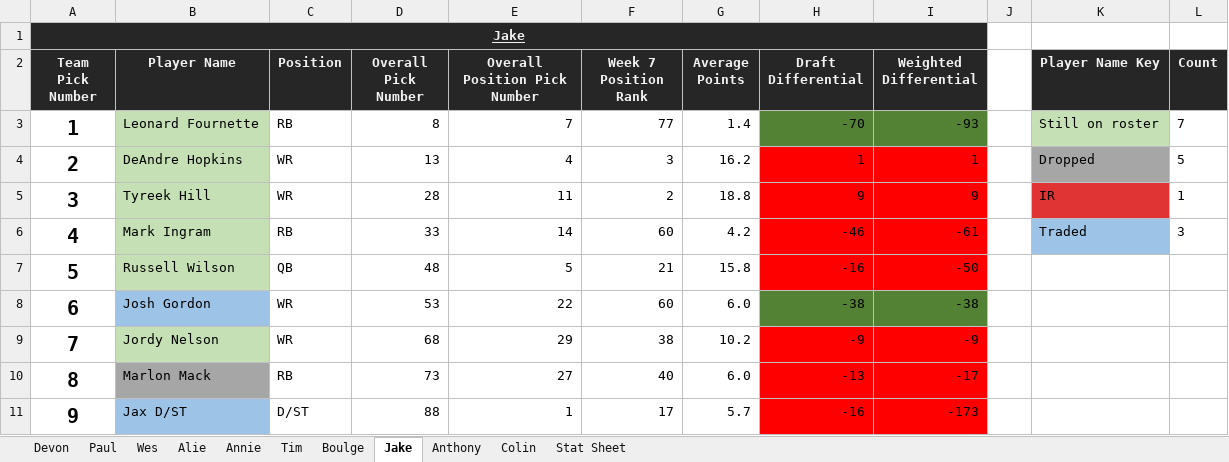
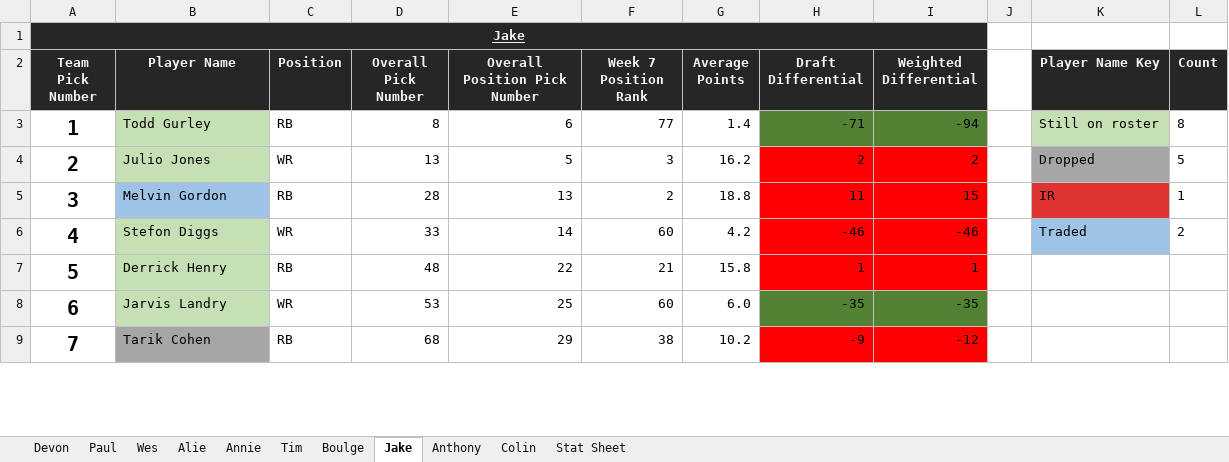
Before and after one commit to tfrick34/tfrick34.github.io, an Excel workbook: Fantasy Football/2019/Friends/Mid Year Draft Score 2019 Friends.xlsm, sheet Jake, drawn as a sheet; only a part is shown; values as stored, in another font and other column widths than the file's, no borders; conditional formats not drawn; removed rows and columns are numbered as before the commit, all else as after; the diff covers the shown part only; the diff names each change by its address in the sheet, - before the commit and + after, or states it on an @@ line.

```diff
--- a/Fantasy Football/2019/Friends/Mid Year Draft Score 2019 Friends.xlsm (sheet Jake)
+++ b/Fantasy Football/2019/Friends/Mid Year Draft Score 2019 Friends.xlsm (sheet Jake)
-B3 (Player Name): Leonard Fournette
+B3 (Player Name): Todd Gurley
-E3 (Overall Position Pick Number): 7
+E3 (Overall Position Pick Number): 6
-H3 (Draft Differential): -70
+H3 (Draft Differential): -71
-I3 (Weighted Differential): -93
+I3 (Weighted Differential): -94
-L3 (Count): 7
+L3 (Count): 8
-B4 (Player Name): DeAndre Hopkins
+B4 (Player Name): Julio Jones
-E4 (Overall Position Pick Number): 4
+E4 (Overall Position Pick Number): 5
-H4 (Draft Differential): 1
+H4 (Draft Differential): 2
-I4 (Weighted Differential): 1
+I4 (Weighted Differential): 2
-B5 (Player Name): Tyreek Hill
+B5 (Player Name): Melvin Gordon
-B5 fill: #C5E0B4
+B5 fill: #9DC3E6
-C5 (Position): WR
+C5 (Position): RB
-E5 (Overall Position Pick Number): 11
+E5 (Overall Position Pick Number): 13
-H5 (Draft Differential): 9
+H5 (Draft Differential): 11
-I5 (Weighted Differential): 9
+I5 (Weighted Differential): 15
-B6 (Player Name): Mark Ingram
+B6 (Player Name): Stefon Diggs
-C6 (Position): RB
+C6 (Position): WR
-I6 (Weighted Differential): -61
+I6 (Weighted Differential): -46
-L6 (Count): 3
+L6 (Count): 2
-row 7: 5 | Russell Wilson | QB | 48 | 5 | 21 | 15.8 | -16 | -50
+row 7: 5 | Derrick Henry | RB | 48 | 22 | 21 | 15.8 | 1 | 1
-B8 (Player Name): Josh Gordon
+B8 (Player Name): Jarvis Landry
-B8 fill: #9DC3E6
+B8 fill: #C5E0B4
-E8 (Overall Position Pick Number): 22
+E8 (Overall Position Pick Number): 25
-H8 (Draft Differential): -38
+H8 (Draft Differential): -35
-I8 (Weighted Differential): -38
+I8 (Weighted Differential): -35
-B9 (Player Name): Jordy Nelson
+B9 (Player Name): Tarik Cohen
-B9 fill: #C5E0B4
+B9 fill: #A6A6A6
-C9 (Position): WR
+C9 (Position): RB
-I9 (Weighted Differential): -9
+I9 (Weighted Differential): -12
-row 10: 8 | Marlon Mack | RB | 73 | 27 | 40 | 6.0 | -13 | -17
-row 11: 9 | Jax D/ST | D/ST | 88 | 1 | 17 | 5.7 | -16 | -173
```
Also changed, not shown: 7 added rows, 5 removed rows, 36 edited cells and cell formats elsewhere in this sheet, sheet Anthony, sheet Annie, sheet Colin, sheet Tim, sheet Wes, sheet Devon, 3 more sheets, Fantasy Football/2019/Work/Trade Sheet.xlsx, 3 other files.
